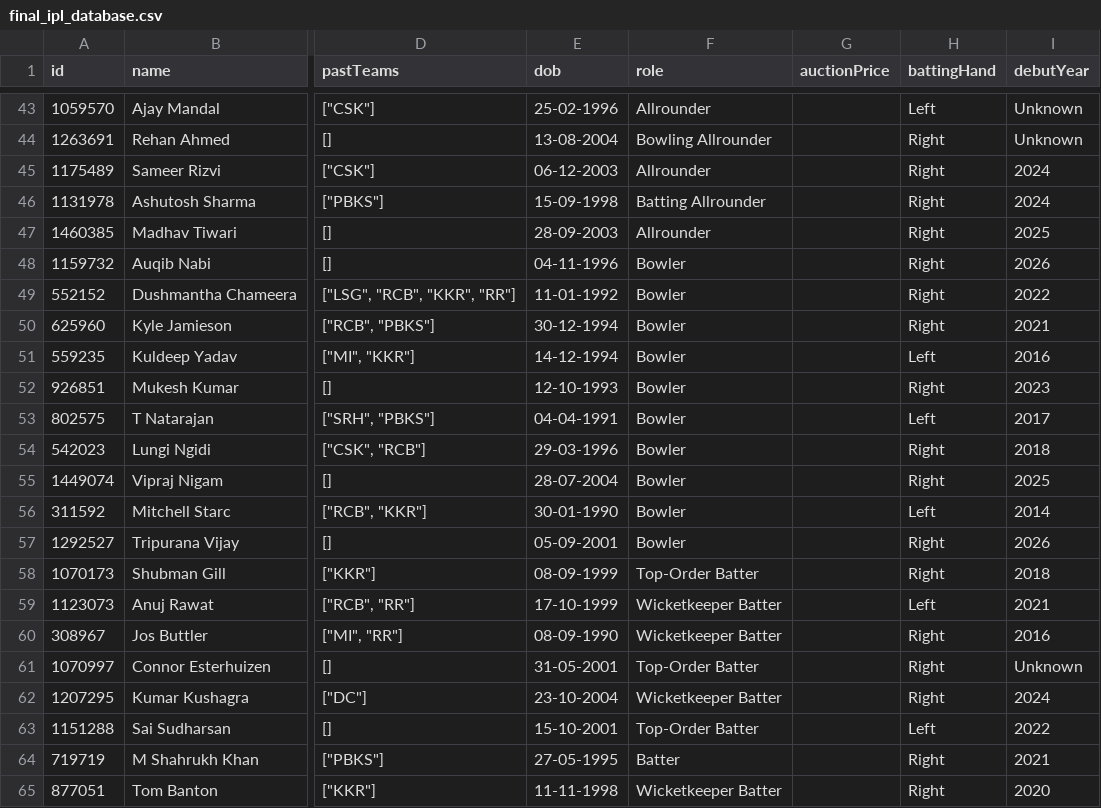
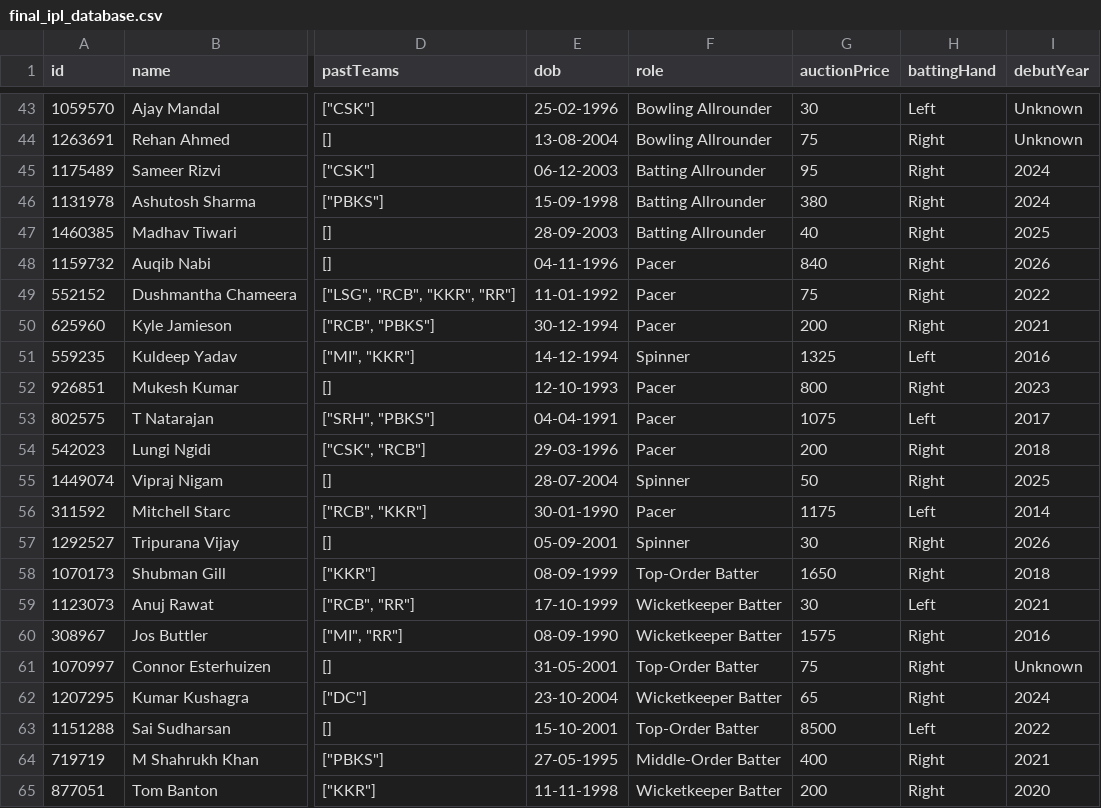
Before and after one commit to MSRishab007/stumped, a CSV file: scripts/final_ipl_database.csv, drawn as a sheet; only a part is shown, gaps mark what is left out; the diff covers the shown part only; the diff names each change by its address in the sheet, - before the commit and + after, or states it on an @@ line.

Commit message:
Add few more prices

```diff
--- a/scripts/final_ipl_database.csv
+++ b/scripts/final_ipl_database.csv
-F43 (role): Allrounder
+F43 (role): Bowling Allrounder
-G43 (auctionPrice): (empty)
+G43 (auctionPrice): 30
-G44 (auctionPrice): (empty)
+G44 (auctionPrice): 75
-F45 (role): Allrounder
+F45 (role): Batting Allrounder
-G45 (auctionPrice): (empty)
+G45 (auctionPrice): 95
-G46 (auctionPrice): (empty)
+G46 (auctionPrice): 380
-F47 (role): Allrounder
+F47 (role): Batting Allrounder
-G47 (auctionPrice): (empty)
+G47 (auctionPrice): 40
-F48:F50 (role): Bowler
+F48:F50 (role): Pacer
-G48 (auctionPrice): (empty)
+G48 (auctionPrice): 840
-G49 (auctionPrice): (empty)
+G49 (auctionPrice): 75
-G50 (auctionPrice): (empty)
+G50 (auctionPrice): 200
-F51 (role): Bowler
+F51 (role): Spinner
-G51 (auctionPrice): (empty)
+G51 (auctionPrice): 1325
-F52:F54 (role): Bowler
+F52:F54 (role): Pacer
-G52 (auctionPrice): (empty)
+G52 (auctionPrice): 800
-G53 (auctionPrice): (empty)
+G53 (auctionPrice): 1075
-G54 (auctionPrice): (empty)
+G54 (auctionPrice): 200
-F55 (role): Bowler
+F55 (role): Spinner
-G55 (auctionPrice): (empty)
+G55 (auctionPrice): 50
-F56 (role): Bowler
+F56 (role): Pacer
-G56 (auctionPrice): (empty)
+G56 (auctionPrice): 1175
-F57 (role): Bowler
+F57 (role): Spinner
-G57 (auctionPrice): (empty)
+G57 (auctionPrice): 30
-G58 (auctionPrice): (empty)
+G58 (auctionPrice): 1650
-G59 (auctionPrice): (empty)
+G59 (auctionPrice): 30
-G60 (auctionPrice): (empty)
+G60 (auctionPrice): 1575
-G61 (auctionPrice): (empty)
+G61 (auctionPrice): 75
-G62 (auctionPrice): (empty)
+G62 (auctionPrice): 65
-G63 (auctionPrice): (empty)
+G63 (auctionPrice): 8500
-F64 (role): Batter
+F64 (role): Middle-Order Batter
-G64 (auctionPrice): (empty)
+G64 (auctionPrice): 400
-G65 (auctionPrice): (empty)
+G65 (auctionPrice): 200
```
Also changed, not shown: 1 removed row and 105 edited cells elsewhere in this file.
